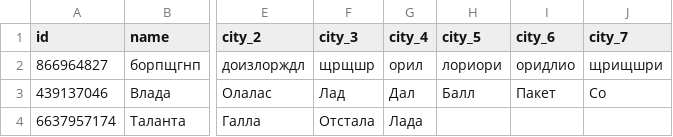
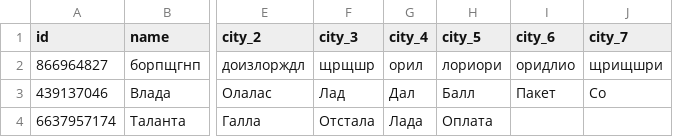
Before and after one commit to muzredmaksimov-dot/MIR_GAME, a CSV file: mir_game_results.csv, drawn as a sheet; only a part is shown, gaps mark what is left out; the diff names each change by its address in the sheet, - before the commit and + after, or states it on an @@ line.

Commit message:
update results

```diff
--- a/mir_game_results.csv
+++ b/mir_game_results.csv
-H4 (city_5): (empty)
+H4 (city_5): Оплата
```
